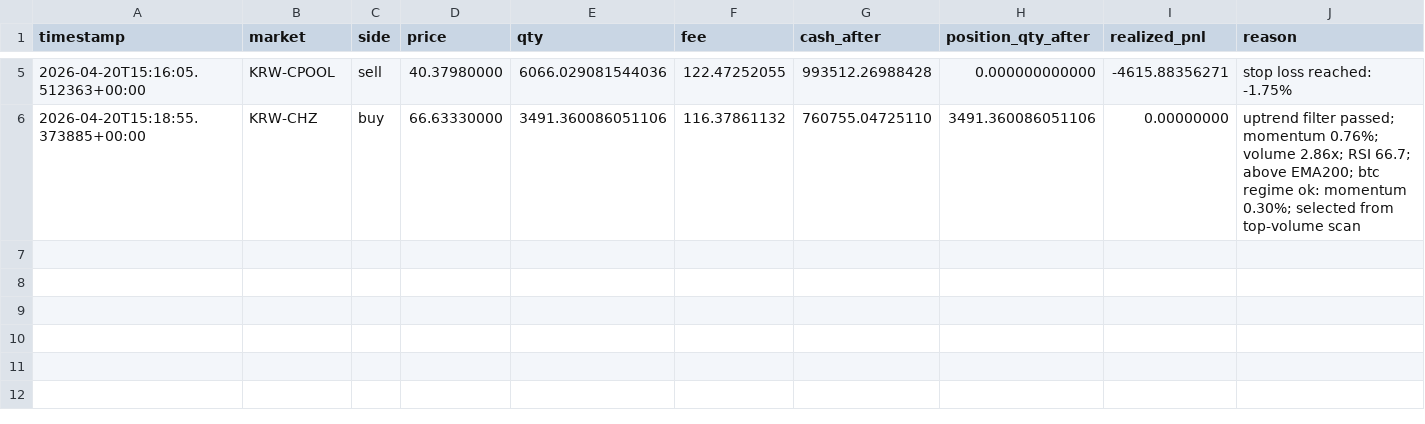
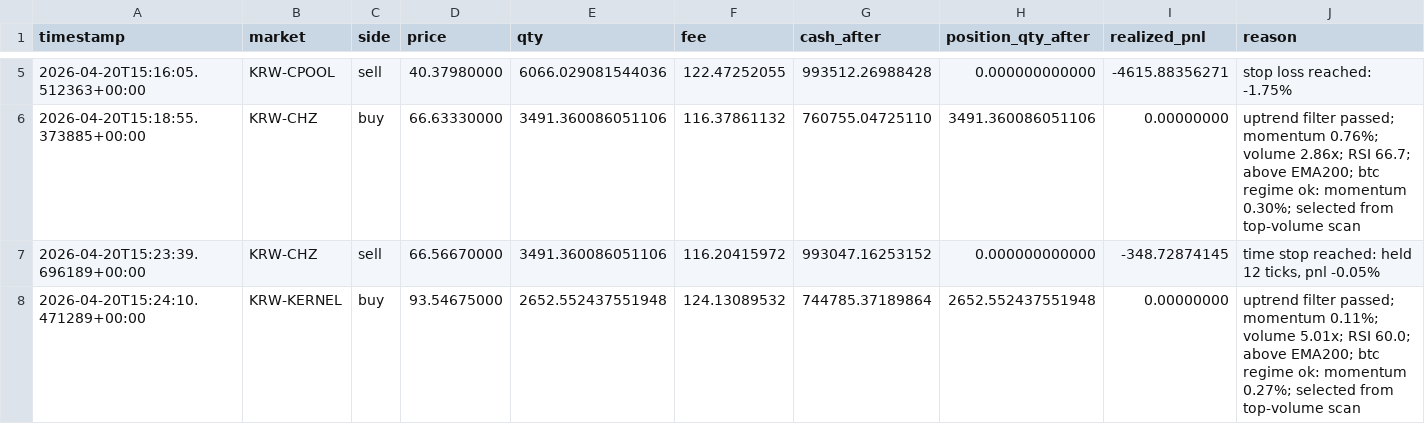
Before and after one commit to SangJunPark1/coin-backup-20260422, a CSV file: 2026-04-19-3d-r/data/cloud_trades.csv, drawn as a sheet; only a part is shown, gaps mark what is left out.

```diff
--- a/2026-04-19-3d-r/data/cloud_trades.csv
+++ b/2026-04-19-3d-r/data/cloud_trades.csv
@@ -6 +6,3 @@ timestamp,market,side,price,qty,fee,cash_after,position_qty_after,realized_pnl,r
 2026-04-20T15:18:55.373885+00:00,KRW-CHZ,buy,66.63330000,3491.360086051106,116.37861132,760755.04725110,3491.360086051106,0.00000000,uptrend filter passed; momentum 0.76%; volume 2.86x; RSI 66.7; above EMA200; btc regime ok: momentum 0.30%; selected from top-volume scan
+2026-04-20T15:23:39.696189+00:00,KRW-CHZ,sell,66.56670000,3491.360086051106,116.20415972,993047.16253152,0.000000000000,-348.72874145,"time stop reached: held 12 ticks, pnl -0.05%"
+2026-04-20T15:24:10.471289+00:00,KRW-KERNEL,buy,93.54675000,2652.552437551948,124.13089532,744785.37189864,2652.552437551948,0.00000000,uptrend filter passed; momentum 0.11%; volume 5.01x; RSI 60.0; above EMA200; btc regime ok: momentum 0.27%; selected from top-volume scan
```
Also changed, not shown: 4 other files.
